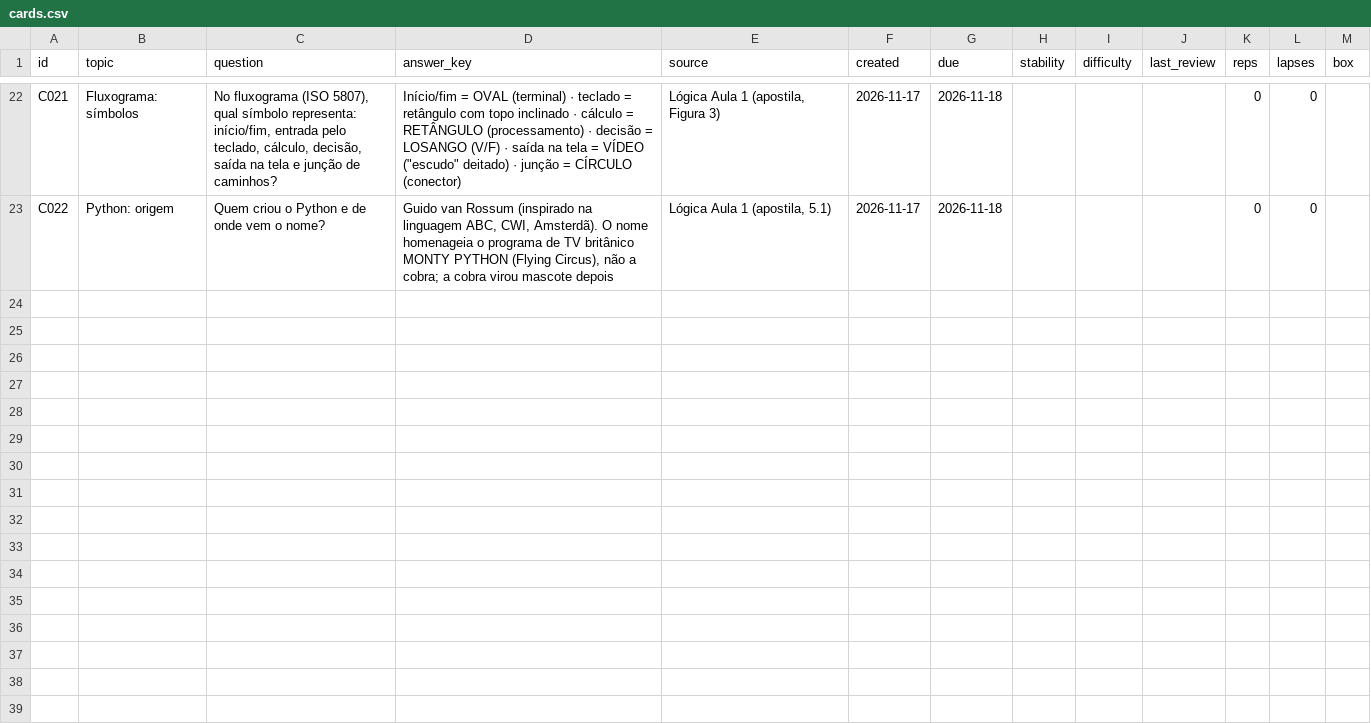
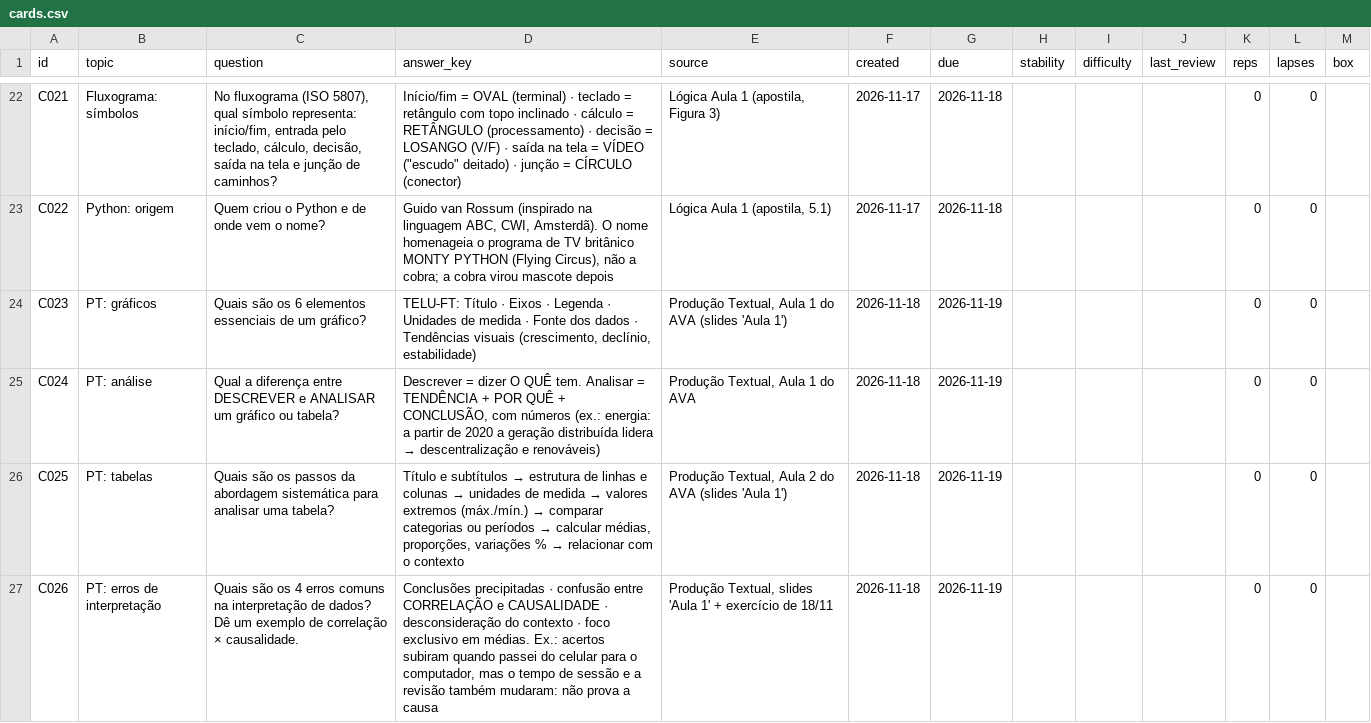
Before and after one commit to G4vo-dev/estudos-ads, a CSV file: agora-notebook/cards.csv, drawn as a sheet; only a part is shown, gaps mark what is left out.

Commit message:
Ágora: registra a sessão de Produção Textual (18/11), 1 erro e 4 cartões novos

```diff
--- a/agora-notebook/cards.csv
+++ b/agora-notebook/cards.csv
@@ -23 +23,5 @@ C021,Fluxograma: símbolos,"No fluxograma (ISO 5807), qual símbolo representa:
 C022,Python: origem,Quem criou o Python e de onde vem o nome?,"Guido van Rossum (inspirado na linguagem ABC, CWI, Amsterdã). O nome homenageia o programa de TV britânico MONTY PYTHON (Flying Circus), não a cobra; a cobra virou mascote depois","Lógica Aula 1 (apostila, 5.1)",2026-11-17,2026-11-18,,,,0,0,
+C023,PT: gráficos,Quais são os 6 elementos essenciais de um gráfico?,"TELU-FT: Título · Eixos · Legenda · Unidades de medida · Fonte dos dados · Tendências visuais (crescimento, declínio, estabilidade)","Produção Textual, Aula 1 do AVA (slides 'Aula 1')",2026-11-18,2026-11-19,,,,0,0,
+C024,PT: análise,Qual a diferença entre DESCREVER e ANALISAR um gráfico ou tabela?,"Descrever = dizer O QUÊ tem. Analisar = TENDÊNCIA + POR QUÊ + CONCLUSÃO, com números (ex.: energia: a partir de 2020 a geração distribuída lidera → descentralização e renováveis)","Produção Textual, Aula 1 do AVA",2026-11-18,2026-11-19,,,,0,0,
+C025,PT: tabelas,Quais são os passos da abordagem sistemática para analisar uma tabela?,"Título e subtítulos → estrutura de linhas e colunas → unidades de medida → valores extremos (máx./mín.) → comparar categorias ou períodos → calcular médias, proporções, variações % → relacionar com o contexto","Produção Textual, Aula 2 do AVA (slides 'Aula 1')",2026-11-18,2026-11-19,,,,0,0,
+C026,PT: erros de interpretação,Quais são os 4 erros comuns na interpretação de dados? Dê um exemplo de correlação × causalidade.,"Conclusões precipitadas · confusão entre CORRELAÇÃO e CAUSALIDADE · desconsideração do contexto · foco exclusivo em médias. Ex.: acertos subiram quando passei do celular para o computador, mas o tempo de sessão e a revisão também mudaram: não prova a causa","Produção Textual, slides 'Aula 1' + exercício de 18/11",2026-11-18,2026-11-19,,,,0,0,
```
Also changed, not shown: agora-notebook/sessions.csv, 1 other file.
